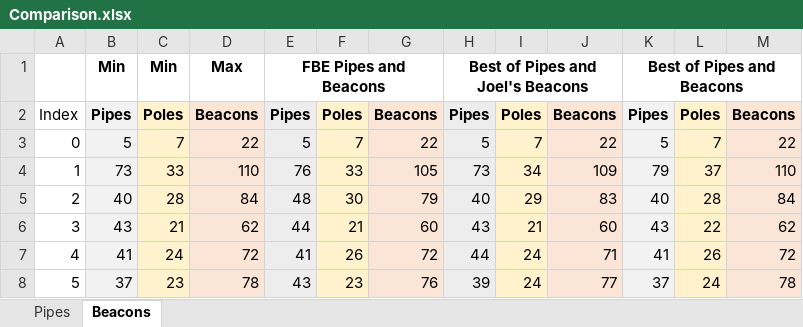
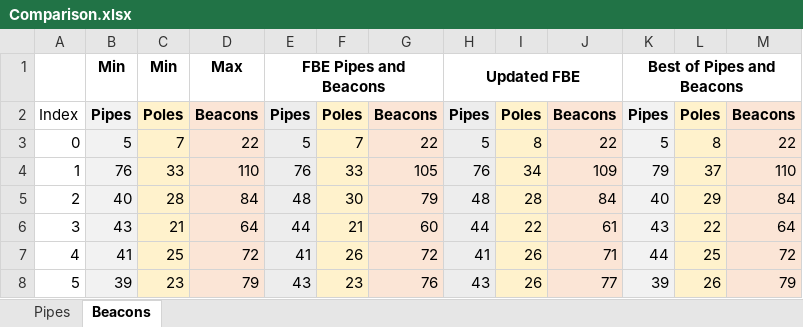
Before and after one commit to joelverhagen/FactorioTools, an Excel workbook: src/Sandbox/Comparison.xlsx, sheet Beacons, drawn as a sheet; only a part is shown; values as stored, in another font and other column widths than the file's, no borders; conditional formats not drawn; the diff covers the shown part only; the diff names each change by its address in the sheet, - before the commit and + after, or states it on an @@ line.

Commit message:
Update comparison

```diff
--- a/src/Sandbox/Comparison.xlsx (sheet Beacons)
+++ b/src/Sandbox/Comparison.xlsx (sheet Beacons)
-H1: Best of Pipes and Joel's Beacons
+H1: Updated FBE
-I3: 7
+I3: 8
-L3: 7
+L3: 8
-B4: 73
+B4: 76
-H4: 73
+H4: 76
-H5: 40
+H5: 48
-I5: 29
+I5: 28
-J5: 83
+J5: 84
-L5: 28
+L5: 29
-D6: 62
+D6: 64
-H6: 43
+H6: 44
-I6: 21
+I6: 22
-J6: 60
+J6: 61
-M6: 62
+M6: 64
-C7: 24
+C7: 25
-H7: 44
+H7: 41
-I7:I8: 24
+I7:I8: 26
-K7: 41
+K7: 44
-L7: 26
+L7: 25
-B8: 37
+B8: 39
-D8: 78
+D8: 79
-H8: 39
+H8: 43
-K8: 37
+K8: 39
-L8: 24
+L8: 26
-M8: 78
+M8: 79
```
Also changed, not shown: 1 added row, 1 removed row and 313 edited cells elsewhere in this sheet.
